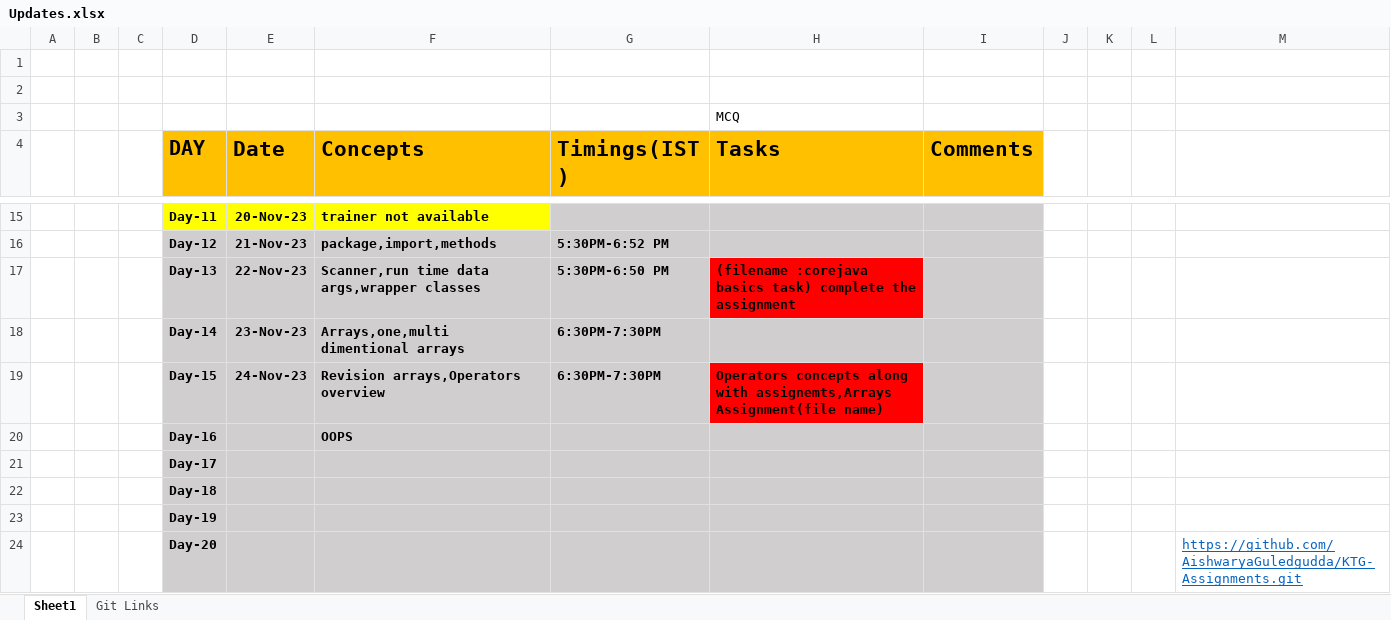
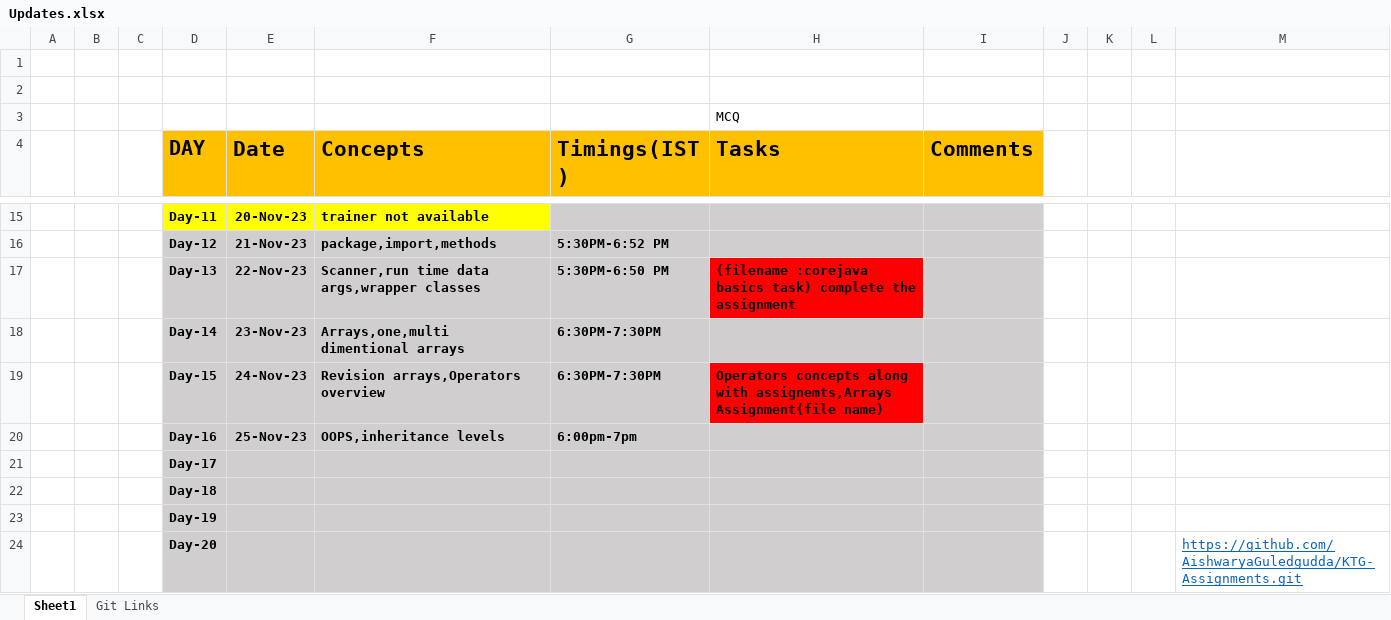
Before and after one commit to sandeepsomavarapu/Java_Fullstack_Odigos_Nov_2023, an Excel workbook: Updates.xlsx, sheet Sheet1, drawn as a sheet; only a part is shown, gaps mark what is left out; values as stored, in another font and other column widths than the file's, no borders; removed rows and columns are numbered as before the commit, all else as after; the diff names each change by its address in the sheet, - before the commit and + after, or states it on an @@ line.

```diff
--- a/Updates.xlsx (sheet Sheet1)
+++ b/Updates.xlsx (sheet Sheet1)
-row 20:  |  |  | Day-16 |  | OOPS
+row 20:  |  |  | Day-16 | 25-Nov-23 | OOPS,inheritance levels | 6:00pm-7pm
```
Also changed, not shown: 3 other files.
